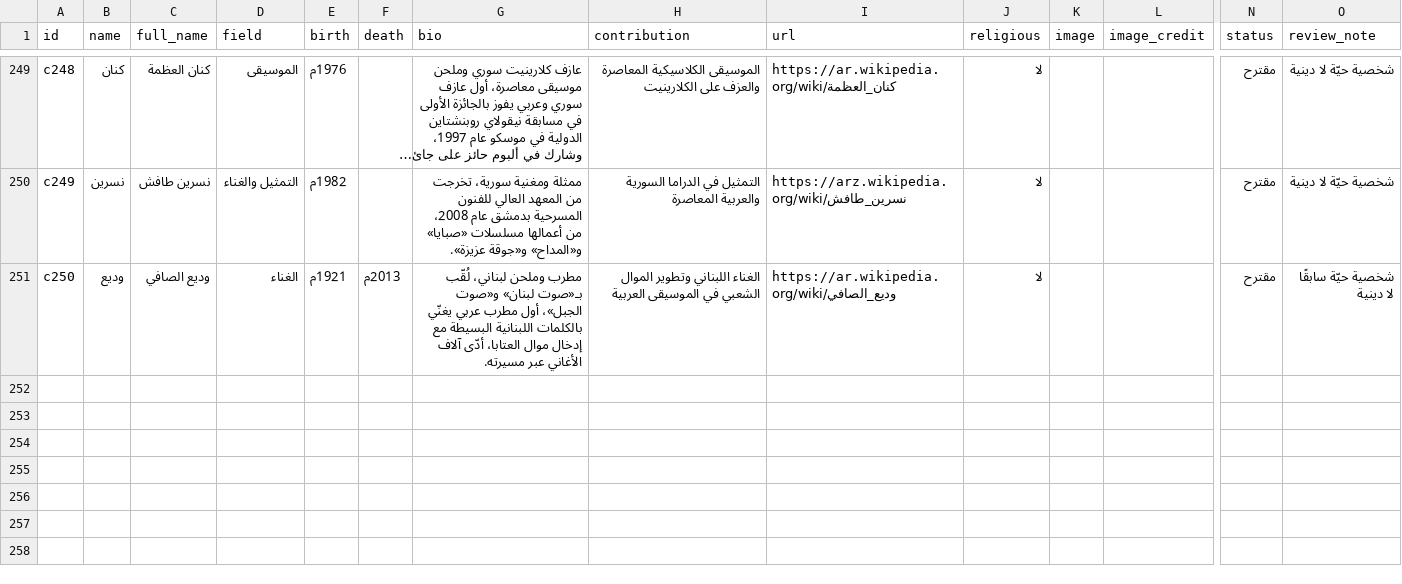
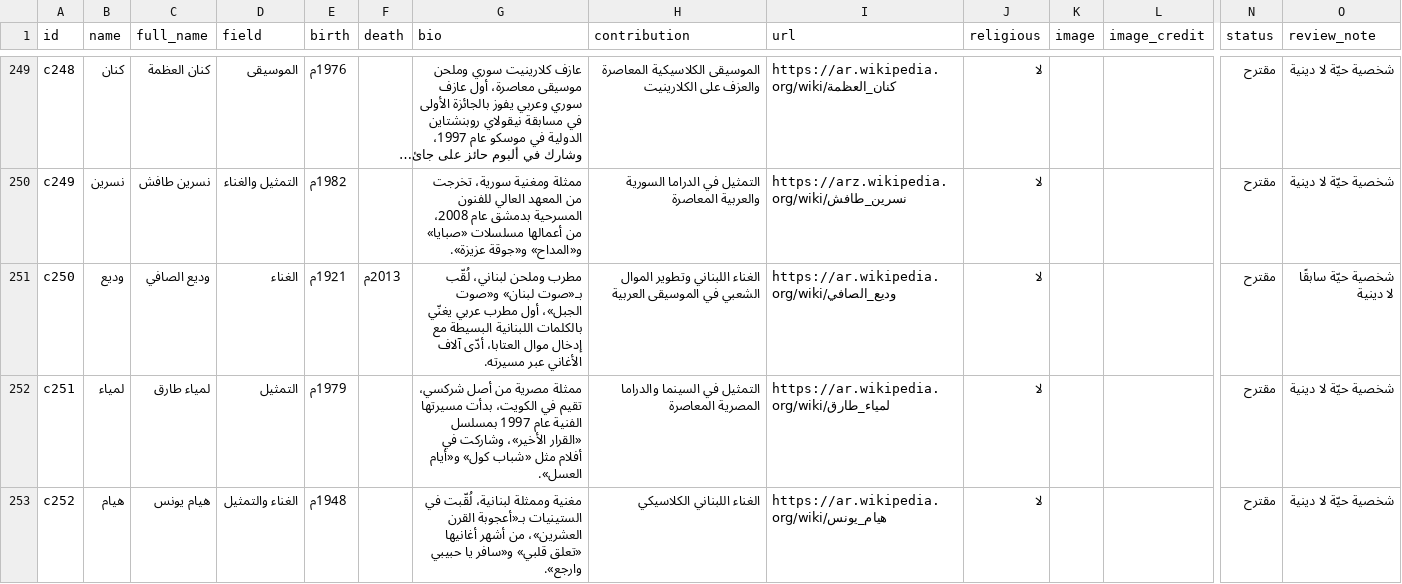
Before and after one commit to AmrShaar13006/dsc-name-quote, a CSV file: data/celebrities.csv, drawn as a sheet; only a part is shown, gaps mark what is left out; long unchanged cells end in …; rows hold the shown columns only; the diff names each change by its address in the sheet, - before the commit and + after, or states it on an @@ line.

```diff
--- a/data/celebrities.csv
+++ b/data/celebrities.csv
+row 252: c251 | لمياء | لمياء طارق | التمثيل | 1979م |  | ممثلة مصرية من أصل شركسي، تقيم في الكويت، بدأت مسيرتها الفنية عام 1997 بمسلسل «القرار الأخير»، وشاركت في أفلام مثل «شباب كول» و«أيام العسل». | التمثيل في السينما والدراما المصرية المعاصرة | https://ar.wikipedia.org/wiki/لمياء_طارق | لا |  |  | مقترح | شخصية حيّة لا دينية
+row 253: c252 | هيام | هيام يونس | الغناء والتمثيل | 1948م |  | مغنية وممثلة لبنانية، لُقّبت في الستينيات بـ«أعجوبة القرن العشرين»، من أشهر أغانيها «تعلق قلبي» و«سافر يا حبيبي وارجع». | الغناء اللبناني الكلاسيكي | https://ar.wikipedia.org/wiki/هيام_يونس | لا |  |  | مقترح | شخصية حيّة لا دينية
```
Also changed, not shown: data/figures.csv.
